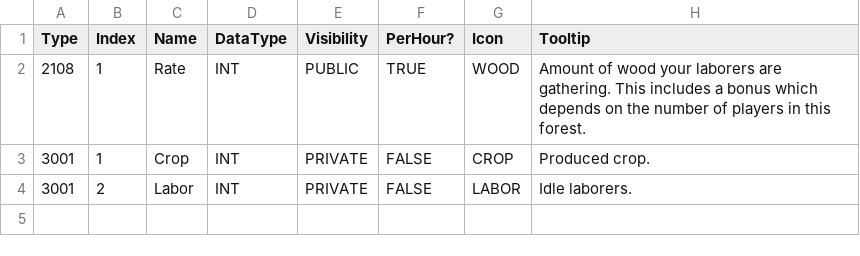
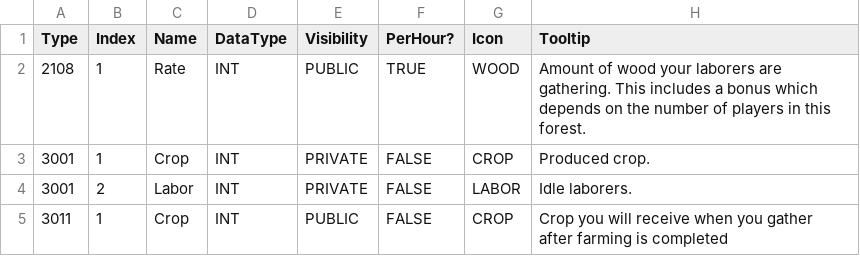
Before and after one commit to giulianob/tribalhero, a CSV file: conf/csv/property.csv, drawn as a sheet.

```diff
--- a/conf/csv/property.csv
+++ b/conf/csv/property.csv
@@ -4 +4,2 @@ Type,Index,Name,DataType,Visibility,PerHour?,Icon,Tooltip
 3001,2,Labor,INT,PRIVATE,FALSE,LABOR,Idle laborers.
+3011,1,Crop,INT,PUBLIC,FALSE,CROP,Crop you will receive when you gather after farming is completed
```
Also changed, not shown: conf/csv/action.csv, conf/csv/init.csv, 50 other files.
